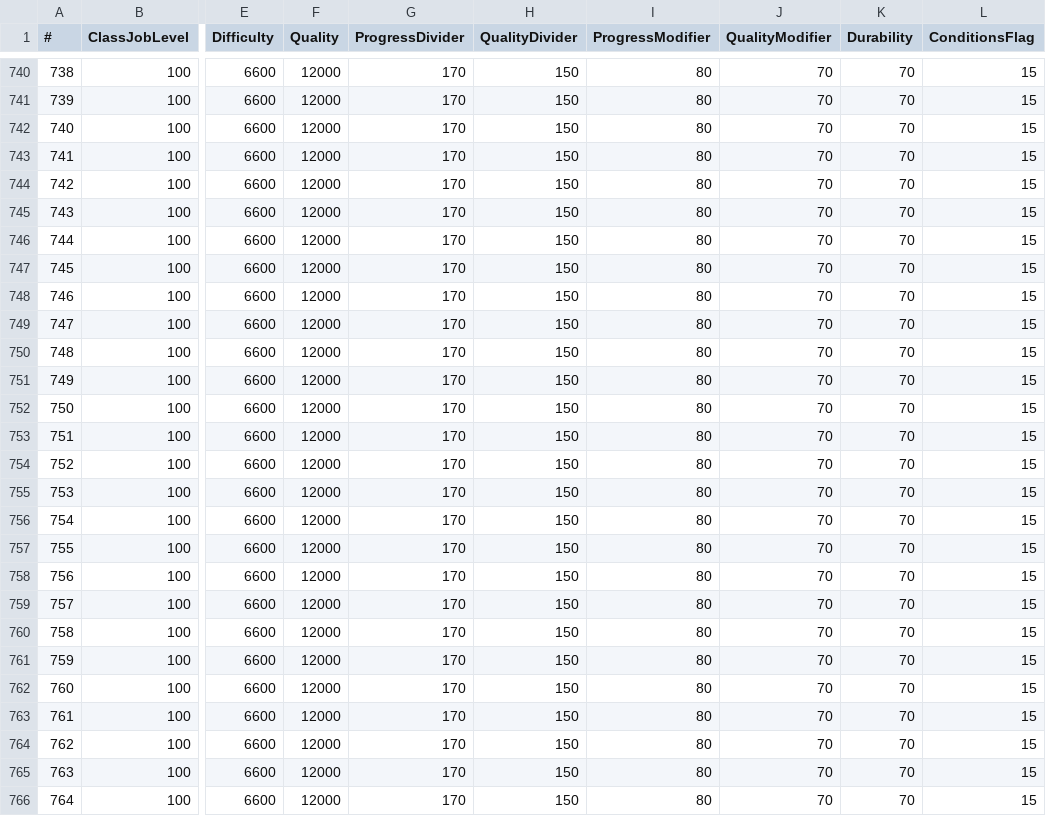
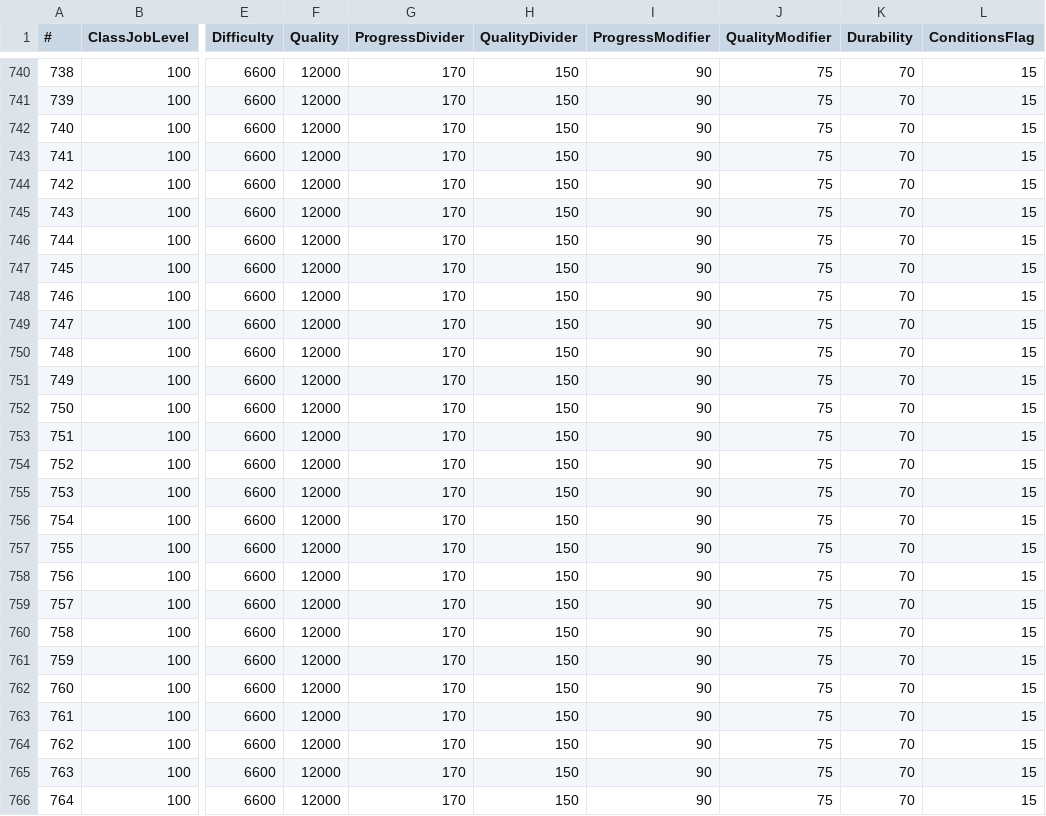
Before and after one commit to alostsock/crafty, a CSV file: crafty/data/RecipeLevelTable.csv, drawn as a sheet; only a part is shown, gaps mark what is left out; the diff covers the shown part only; the diff names each change by its address in the sheet, - before the commit and + after, or states it on an @@ line.

```diff
--- a/crafty/data/RecipeLevelTable.csv
+++ b/crafty/data/RecipeLevelTable.csv
-I740:I766 (ProgressModifier): 80
+I740:I766 (ProgressModifier): 90
-J740:J766 (QualityModifier): 70
+J740:J766 (QualityModifier): 75
```
Also changed, not shown: 127 edited cells elsewhere in this file, 1 other file.
